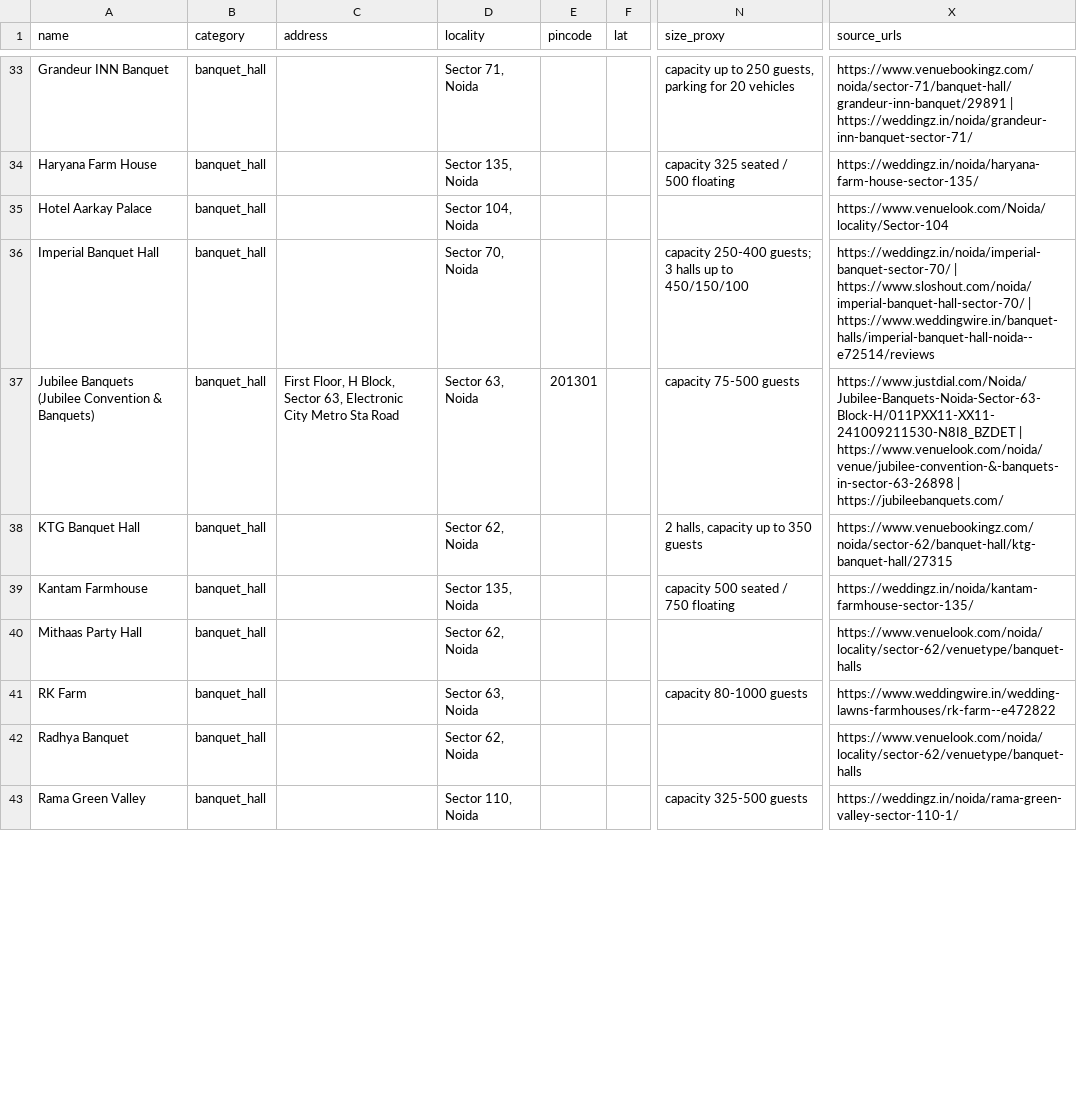
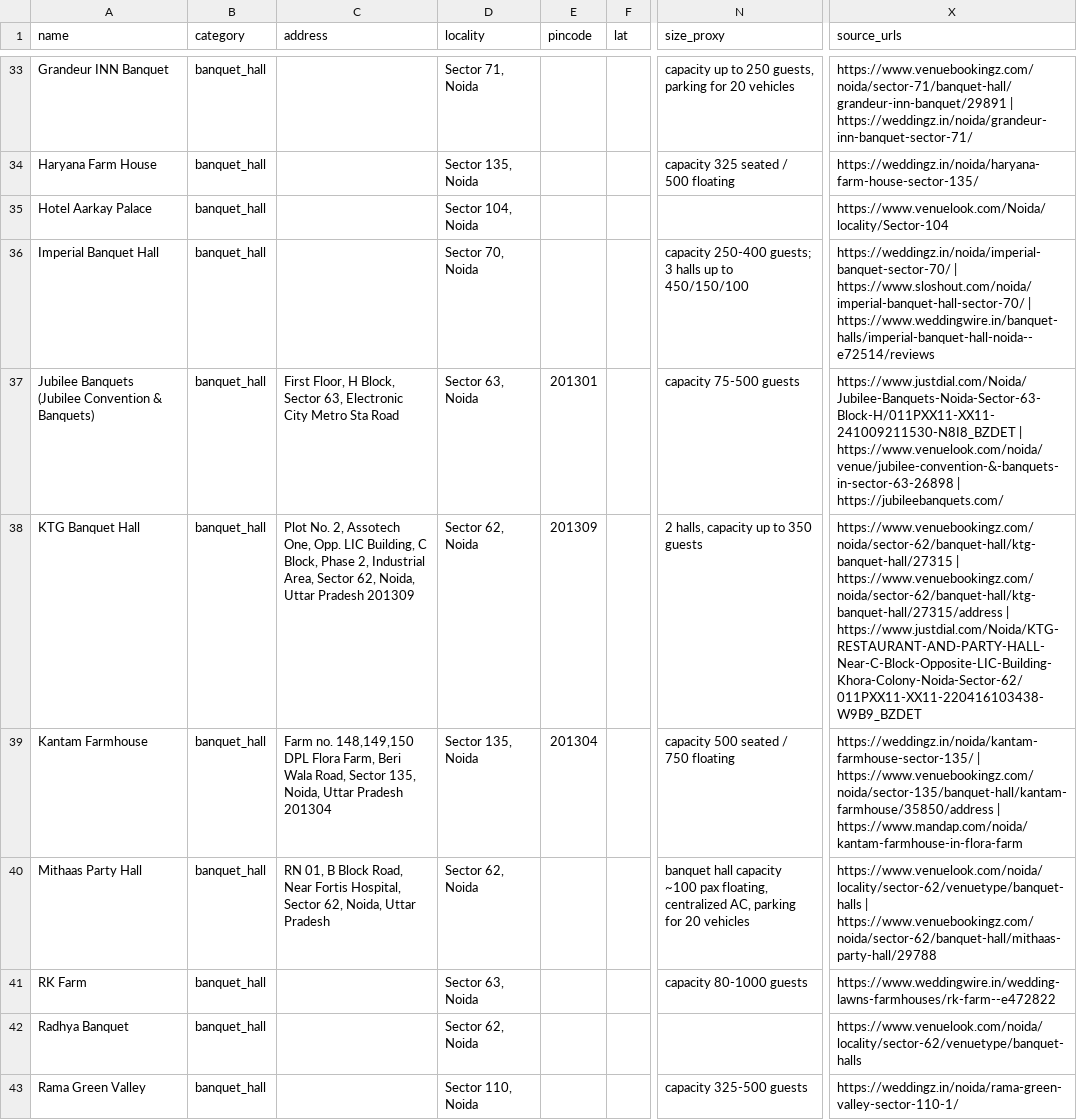
Before and after one commit to raghavsharma2003/hihi, a CSV file: data/output/commercial_leads.csv, drawn as a sheet; only a part is shown, gaps mark what is left out; the diff covers the shown part only; the diff names each change by its address in the sheet, - before the commit and + after, or states it on an @@ line.

```diff
--- a/data/output/commercial_leads.csv
+++ b/data/output/commercial_leads.csv
-C38 (address): (empty)
+C38 (address): Plot No. 2, Assotech One, Opp. LIC Building, C Block, Phase 2, Industrial Area, Sector 62, Noida, Uttar Pradesh 201309
-E38 (pincode): (empty)
+E38 (pincode): 201309
-X38 (source_urls): https://www.venuebookingz.com/noida/sector-62/banquet-hall/ktg-banquet-hall/27315
+X38 (source_urls): https://www.venuebookingz.com/noida/sector-62/banquet-hall/ktg-banquet-hall/27315 | https://www.venuebookingz.com/noida/sector-62/banquet-hall/ktg-banquet-hall/27315/address | https://www.justdial.com/Noida/KTG-RESTAURANT-AND-PARTY-HALL-Near-C-Block-Opposite-LIC-Building-Khora-Colony-Noida-Sector-62/011PXX11-XX11-220416103438-W9B9_BZDET
-C39 (address): (empty)
+C39 (address): Farm no. 148,149,150 DPL Flora Farm, Beri Wala Road, Sector 135, Noida, Uttar Pradesh 201304
-E39 (pincode): (empty)
+E39 (pincode): 201304
-X39 (source_urls): https://weddingz.in/noida/kantam-farmhouse-sector-135/
+X39 (source_urls): https://weddingz.in/noida/kantam-farmhouse-sector-135/ | https://www.venuebookingz.com/noida/sector-135/banquet-hall/kantam-farmhouse/35850/address | https://www.mandap.com/noida/kantam-farmhouse-in-flora-farm
-C40 (address): (empty)
+C40 (address): RN 01, B Block Road, Near Fortis Hospital, Sector 62, Noida, Uttar Pradesh
-N40 (size_proxy): (empty)
+N40 (size_proxy): banquet hall capacity ~100 pax floating, centralized AC, parking for 20 vehicles
-X40 (source_urls): https://www.venuelook.com/noida/locality/sector-62/venuetype/banquet-halls
+X40 (source_urls): https://www.venuelook.com/noida/locality/sector-62/venuetype/banquet-halls | https://www.venuebookingz.com/noida/sector-62/banquet-hall/mithaas-party-hall/29788
```
Also changed, not shown: 55 edited cells elsewhere in this file, data/output/commercial_top40.csv, data/output/society_leads.csv, 8 other files.
